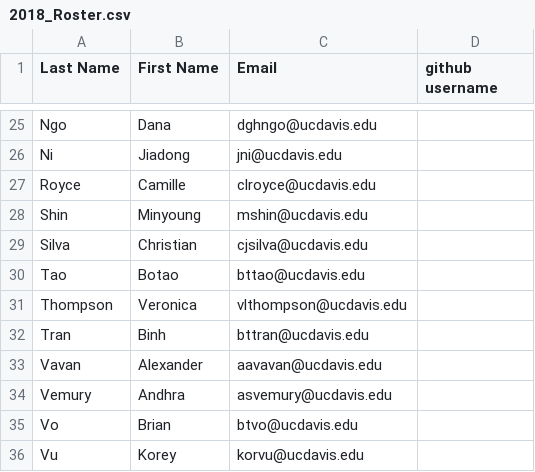
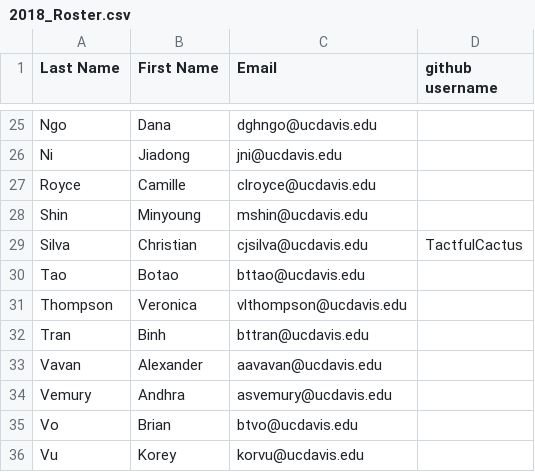
Before and after one commit to UCDBIS180L/gh-usernames, a CSV file: 2018_Roster.csv, drawn as a sheet; only a part is shown, gaps mark what is left out.

Commit message:
Added Christian Silva info to roster

```diff
--- a/2018_Roster.csv
+++ b/2018_Roster.csv
@@ -28,3 +28,3 @@ Royce,Camille,clroyce@ucdavis.edu,
 Shin,Minyoung,mshin@ucdavis.edu,
-Silva,Christian,cjsilva@ucdavis.edu,
+Silva,Christian,cjsilva@ucdavis.edu,TactfulCactus
 Tao,Botao,bttao@ucdavis.edu,
```
